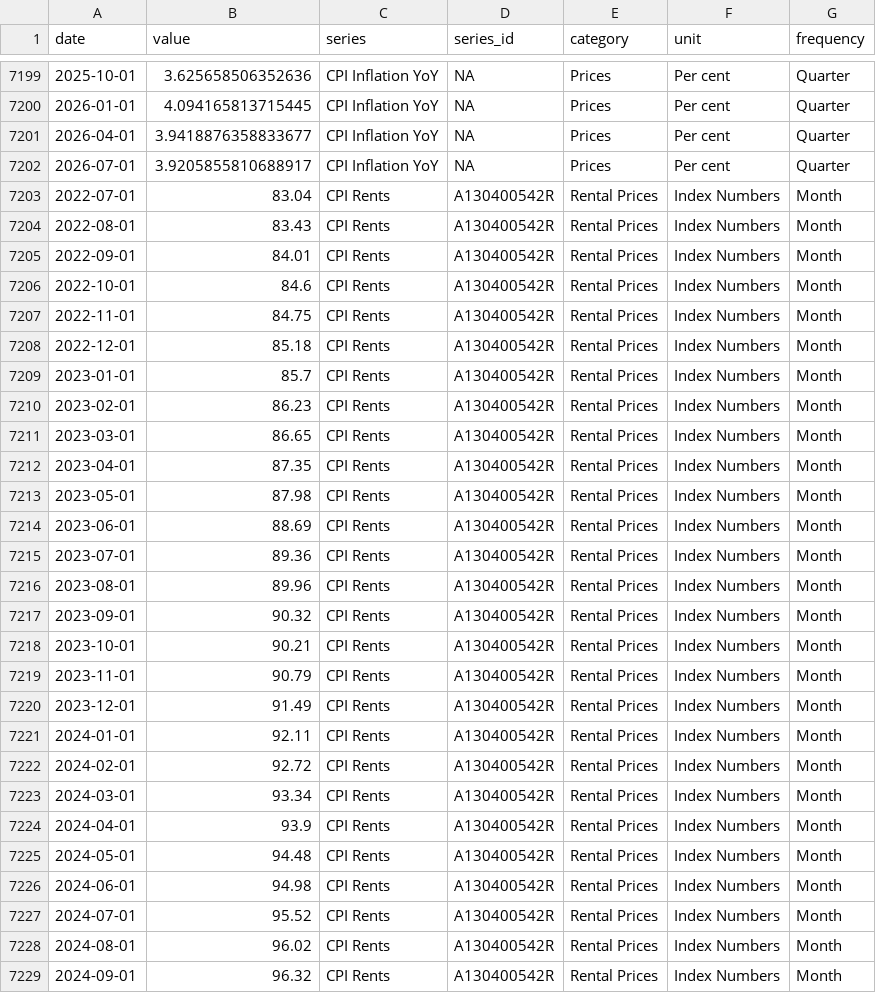
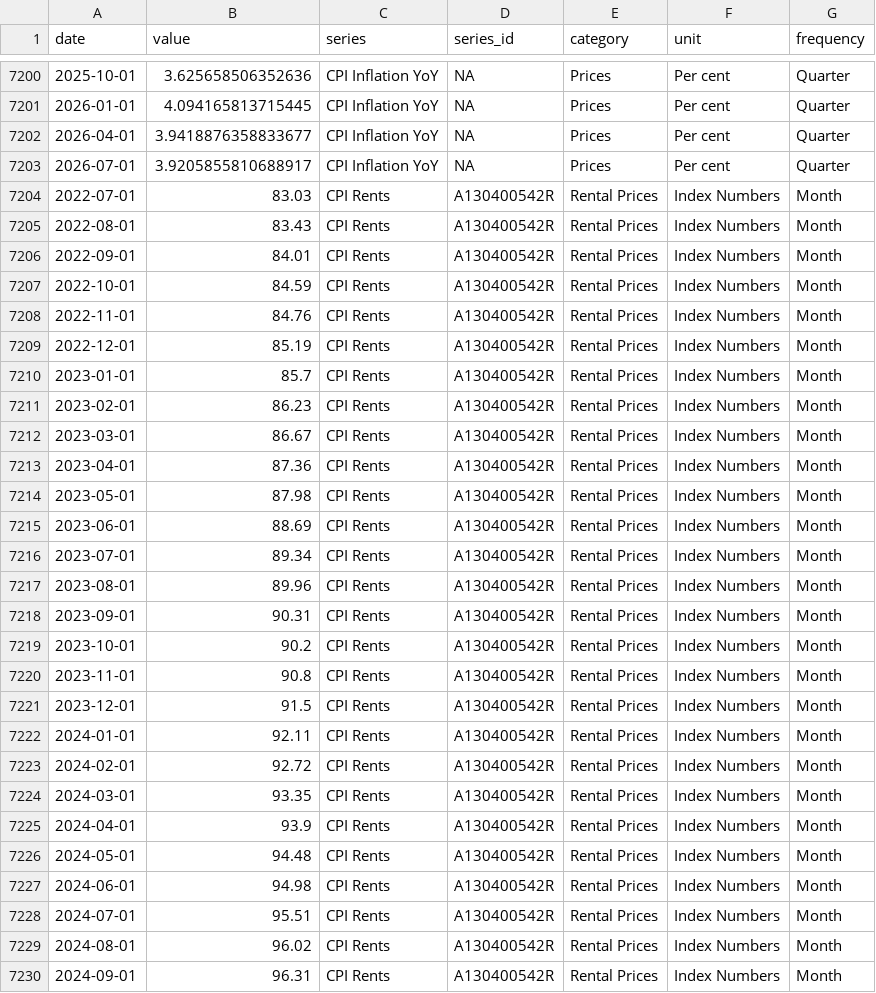
Before and after one commit to AnthonyPuggs/Housing-Affordability-Dashboard, a CSV file: data/abs_timeseries.csv, drawn as a sheet; only a part is shown, gaps mark what is left out; the diff covers the shown part only.

```diff
--- a/data/abs_timeseries.csv
+++ b/data/abs_timeseries.csv
@@ -7202,23 +7203,23 @@ date,value,series,series_id,category,unit,frequency
 2026-07-01,3.9205855810688917,CPI Inflation YoY,NA,Prices,Per cent,Quarter
-2022-07-01,83.04,CPI Rents,A130400542R,Rental Prices,Index Numbers,Month
+2022-07-01,83.03,CPI Rents,A130400542R,Rental Prices,Index Numbers,Month
 2022-08-01,83.43,CPI Rents,A130400542R,Rental Prices,Index Numbers,Month
 2022-09-01,84.01,CPI Rents,A130400542R,Rental Prices,Index Numbers,Month
-2022-10-01,84.6,CPI Rents,A130400542R,Rental Prices,Index Numbers,Month
-2022-11-01,84.75,CPI Rents,A130400542R,Rental Prices,Index Numbers,Month
-2022-12-01,85.18,CPI Rents,A130400542R,Rental Prices,Index Numbers,Month
+2022-10-01,84.59,CPI Rents,A130400542R,Rental Prices,Index Numbers,Month
+2022-11-01,84.76,CPI Rents,A130400542R,Rental Prices,Index Numbers,Month
+2022-12-01,85.19,CPI Rents,A130400542R,Rental Prices,Index Numbers,Month
 2023-01-01,85.7,CPI Rents,A130400542R,Rental Prices,Index Numbers,Month
 2023-02-01,86.23,CPI Rents,A130400542R,Rental Prices,Index Numbers,Month
-2023-03-01,86.65,CPI Rents,A130400542R,Rental Prices,Index Numbers,Month
-2023-04-01,87.35,CPI Rents,A130400542R,Rental Prices,Index Numbers,Month
+2023-03-01,86.67,CPI Rents,A130400542R,Rental Prices,Index Numbers,Month
+2023-04-01,87.36,CPI Rents,A130400542R,Rental Prices,Index Numbers,Month
 2023-05-01,87.98,CPI Rents,A130400542R,Rental Prices,Index Numbers,Month
 2023-06-01,88.69,CPI Rents,A130400542R,Rental Prices,Index Numbers,Month
-2023-07-01,89.36,CPI Rents,A130400542R,Rental Prices,Index Numbers,Month
+2023-07-01,89.34,CPI Rents,A130400542R,Rental Prices,Index Numbers,Month
 2023-08-01,89.96,CPI Rents,A130400542R,Rental Prices,Index Numbers,Month
-2023-09-01,90.32,CPI Rents,A130400542R,Rental Prices,Index Numbers,Month
-2023-10-01,90.21,CPI Rents,A130400542R,Rental Prices,Index Numbers,Month
-2023-11-01,90.79,CPI Rents,A130400542R,Rental Prices,Index Numbers,Month
-2023-12-01,91.49,CPI Rents,A130400542R,Rental Prices,Index Numbers,Month
+2023-09-01,90.31,CPI Rents,A130400542R,Rental Prices,Index Numbers,Month
+2023-10-01,90.2,CPI Rents,A130400542R,Rental Prices,Index Numbers,Month
+2023-11-01,90.8,CPI Rents,A130400542R,Rental Prices,Index Numbers,Month
+2023-12-01,91.5,CPI Rents,A130400542R,Rental Prices,Index Numbers,Month
 2024-01-01,92.11,CPI Rents,A130400542R,Rental Prices,Index Numbers,Month
 2024-02-01,92.72,CPI Rents,A130400542R,Rental Prices,Index Numbers,Month
-2024-03-01,93.34,CPI Rents,A130400542R,Rental Prices,Index Numbers,Month
+2024-03-01,93.35,CPI Rents,A130400542R,Rental Prices,Index Numbers,Month
 2024-04-01,93.9,CPI Rents,A130400542R,Rental Prices,Index Numbers,Month
@@ -7226,4 +7227,4 @@ date,value,series,series_id,category,unit,frequency
 2024-06-01,94.98,CPI Rents,A130400542R,Rental Prices,Index Numbers,Month
-2024-07-01,95.52,CPI Rents,A130400542R,Rental Prices,Index Numbers,Month
+2024-07-01,95.51,CPI Rents,A130400542R,Rental Prices,Index Numbers,Month
 2024-08-01,96.02,CPI Rents,A130400542R,Rental Prices,Index Numbers,Month
-2024-09-01,96.32,CPI Rents,A130400542R,Rental Prices,Index Numbers,Month
+2024-09-01,96.31,CPI Rents,A130400542R,Rental Prices,Index Numbers,Month
```
Also changed, not shown: 3 added rows and 46 edited cells elsewhere in this file, data/affordability_indices.csv, data/data_vintage.csv, 1 other file.
